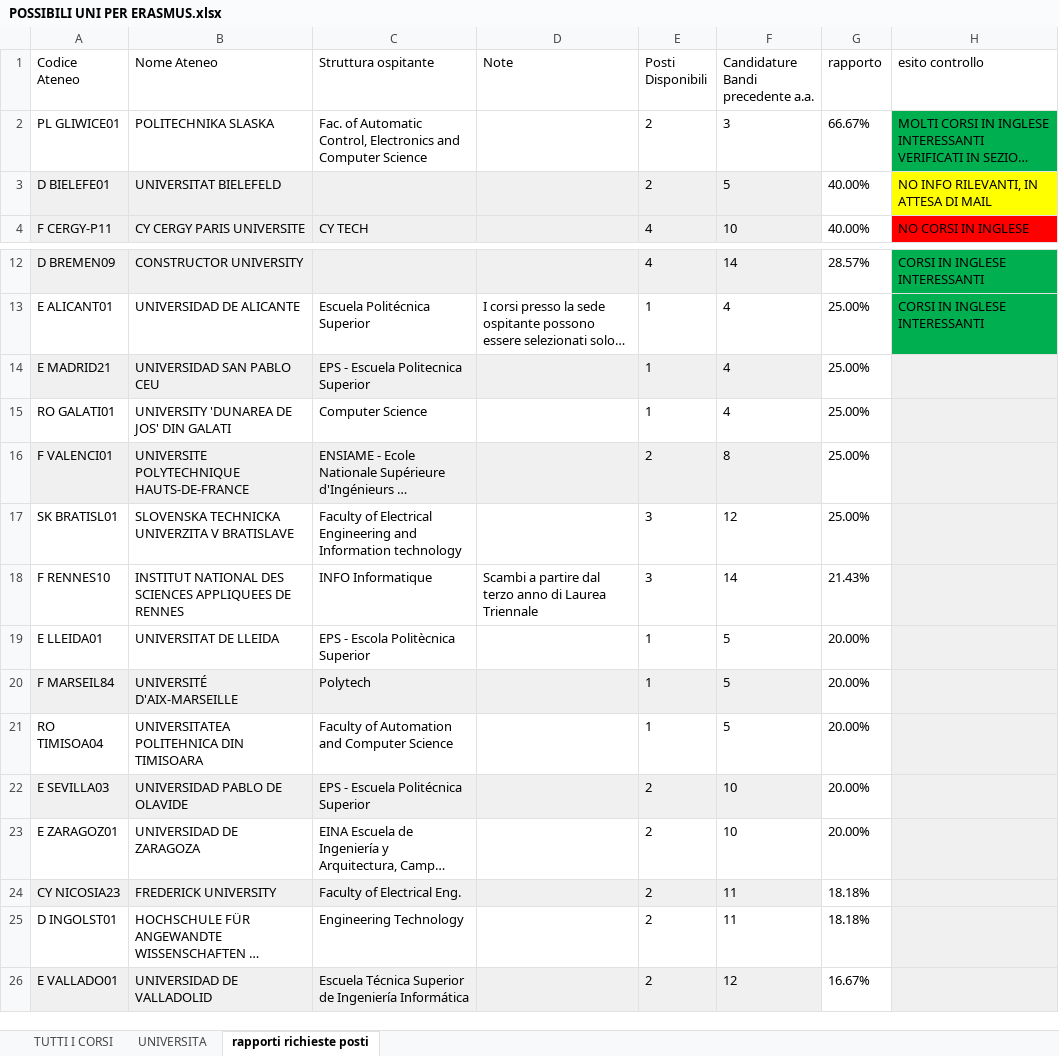
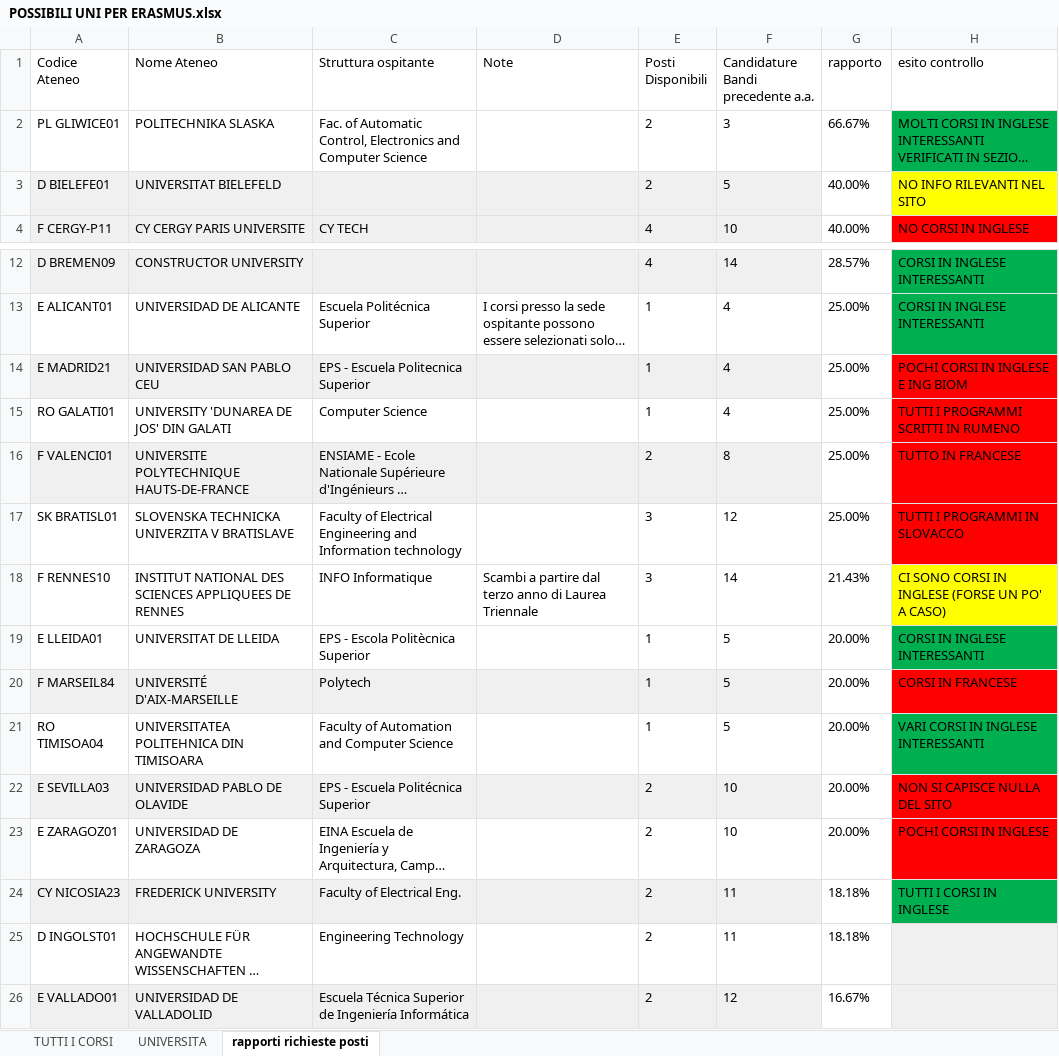
Before and after one commit to teebee03/uni, an Excel workbook: extra/POSSIBILI UNI PER ERASMUS.xlsx, sheet rapporti richieste posti, drawn as a sheet; only a part is shown, gaps mark what is left out; long unchanged cells end in …; values as stored, in another font and other column widths than the file's, no borders; table styles not drawn; the diff names each change by its address in the sheet, - before the commit and + after, or states it on an @@ line.

```diff
--- a/extra/POSSIBILI UNI PER ERASMUS.xlsx (sheet rapporti richieste posti)
+++ b/extra/POSSIBILI UNI PER ERASMUS.xlsx (sheet rapporti richieste posti)
-H3 (esito controllo): NO INFO RILEVANTI, IN ATTESA DI MAIL
+H3 (esito controllo): NO INFO RILEVANTI NEL SITO
-H14 (esito controllo): (empty)
+H14 (esito controllo): POCHI CORSI IN INGLESE E ING BIOM
-H14:H17 fill: #F0F0F0
+H14:H17 fill: #FF0000
-H15 (esito controllo): (empty)
+H15 (esito controllo): TUTTI I PROGRAMMI SCRITTI IN RUMENO
-H16 (esito controllo): (empty)
+H16 (esito controllo): TUTTO IN FRANCESE
-H17 (esito controllo): (empty)
+H17 (esito controllo): TUTTI I PROGRAMMI IN SLOVACCO
-H18 (esito controllo): (empty)
+H18 (esito controllo): CI SONO CORSI IN INGLESE (FORSE UN PO' A CASO)
-H18 fill: #F0F0F0
+H18 fill: #FFFF00
-H19 (esito controllo): (empty)
+H19 (esito controllo): CORSI IN INGLESE INTERESSANTI
-H19 fill: #F0F0F0
+H19 fill: #00B050
-H20 (esito controllo): (empty)
+H20 (esito controllo): CORSI IN FRANCESE
-H20 fill: #F0F0F0
+H20 fill: #FF0000
-H21 (esito controllo): (empty)
+H21 (esito controllo): VARI CORSI IN INGLESE INTERESSANTI
-H21 fill: #F0F0F0
+H21 fill: #00B050
-H22 (esito controllo): (empty)
+H22 (esito controllo): NON SI CAPISCE NULLA DEL SITO
-H22:H23 fill: #F0F0F0
+H22:H23 fill: #FF0000
-H23 (esito controllo): (empty)
+H23 (esito controllo): POCHI CORSI IN INGLESE
-H24 (esito controllo): (empty)
+H24 (esito controllo): TUTTI I CORSI IN INGLESE
-H24 fill: #F0F0F0
+H24 fill: #00B050
```
Also changed, not shown: 13 other files.
